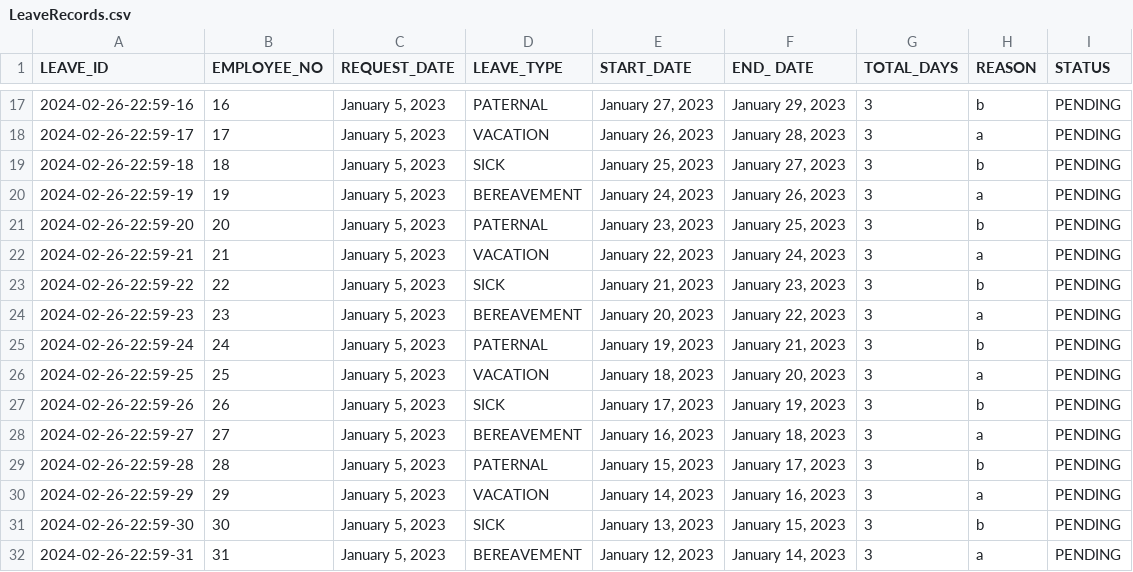
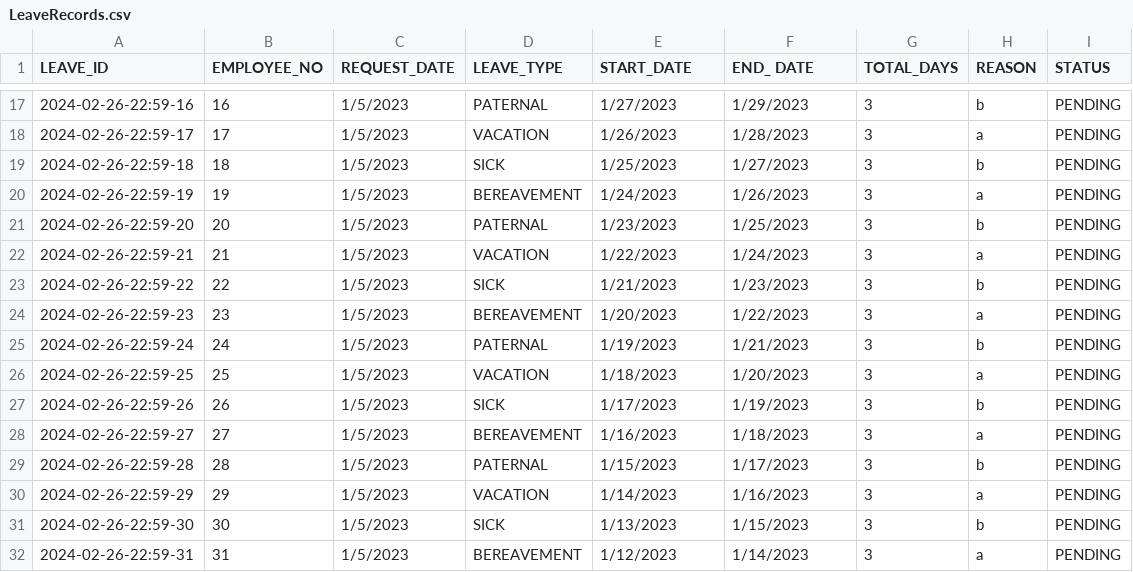
Before and after one commit to DroidZeroCodes/Payroll_System, a CSV file: database/LeaveRecords.csv, drawn as a sheet; only a part is shown, gaps mark what is left out; the diff covers the shown part only.

```diff
--- a/database/LeaveRecords.csv
+++ b/database/LeaveRecords.csv
@@ -17,16 +17,16 @@
-"2024-02-26-22:59-16","16","January 5, 2023","PATERNAL","January 27, 2023","January 29, 2023","3","b","PENDING"
-"2024-02-26-22:59-17","17","January 5, 2023","VACATION","January 26, 2023","January 28, 2023","3","a","PENDING"
-"2024-02-26-22:59-18","18","January 5, 2023","SICK","January 25, 2023","January 27, 2023","3","b","PENDING"
-"2024-02-26-22:59-19","19","January 5, 2023","BEREAVEMENT","January 24, 2023","January 26, 2023","3","a","PENDING"
-"2024-02-26-22:59-20","20","January 5, 2023","PATERNAL","January 23, 2023","January 25, 2023","3","b","PENDING"
-"2024-02-26-22:59-21","21","January 5, 2023","VACATION","January 22, 2023","January 24, 2023","3","a","PENDING"
-"2024-02-26-22:59-22","22","January 5, 2023","SICK","January 21, 2023","January 23, 2023","3","b","PENDING"
-"2024-02-26-22:59-23","23","January 5, 2023","BEREAVEMENT","January 20, 2023","January 22, 2023","3","a","PENDING"
-"2024-02-26-22:59-24","24","January 5, 2023","PATERNAL","January 19, 2023","January 21, 2023","3","b","PENDING"
-"2024-02-26-22:59-25","25","January 5, 2023","VACATION","January 18, 2023","January 20, 2023","3","a","PENDING"
-"2024-02-26-22:59-26","26","January 5, 2023","SICK","January 17, 2023","January 19, 2023","3","b","PENDING"
-"2024-02-26-22:59-27","27","January 5, 2023","BEREAVEMENT","January 16, 2023","January 18, 2023","3","a","PENDING"
-"2024-02-26-22:59-28","28","January 5, 2023","PATERNAL","January 15, 2023","January 17, 2023","3","b","PENDING"
-"2024-02-26-22:59-29","29","January 5, 2023","VACATION","January 14, 2023","January 16, 2023","3","a","PENDING"
-"2024-02-26-22:59-30","30","January 5, 2023","SICK","January 13, 2023","January 15, 2023","3","b","PENDING"
-"2024-02-26-22:59-31","31","January 5, 2023","BEREAVEMENT","January 12, 2023","January 14, 2023","3","a","PENDING"
+2024-02-26-22:59-16,16,1/5/2023,PATERNAL,1/27/2023,1/29/2023,3,b,PENDING
+2024-02-26-22:59-17,17,1/5/2023,VACATION,1/26/2023,1/28/2023,3,a,PENDING
+2024-02-26-22:59-18,18,1/5/2023,SICK,1/25/2023,1/27/2023,3,b,PENDING
+2024-02-26-22:59-19,19,1/5/2023,BEREAVEMENT,1/24/2023,1/26/2023,3,a,PENDING
+2024-02-26-22:59-20,20,1/5/2023,PATERNAL,1/23/2023,1/25/2023,3,b,PENDING
+2024-02-26-22:59-21,21,1/5/2023,VACATION,1/22/2023,1/24/2023,3,a,PENDING
+2024-02-26-22:59-22,22,1/5/2023,SICK,1/21/2023,1/23/2023,3,b,PENDING
+2024-02-26-22:59-23,23,1/5/2023,BEREAVEMENT,1/20/2023,1/22/2023,3,a,PENDING
+2024-02-26-22:59-24,24,1/5/2023,PATERNAL,1/19/2023,1/21/2023,3,b,PENDING
+2024-02-26-22:59-25,25,1/5/2023,VACATION,1/18/2023,1/20/2023,3,a,PENDING
+2024-02-26-22:59-26,26,1/5/2023,SICK,1/17/2023,1/19/2023,3,b,PENDING
+2024-02-26-22:59-27,27,1/5/2023,BEREAVEMENT,1/16/2023,1/18/2023,3,a,PENDING
+2024-02-26-22:59-28,28,1/5/2023,PATERNAL,1/15/2023,1/17/2023,3,b,PENDING
+2024-02-26-22:59-29,29,1/5/2023,VACATION,1/14/2023,1/16/2023,3,a,PENDING
+2024-02-26-22:59-30,30,1/5/2023,SICK,1/13/2023,1/15/2023,3,b,PENDING
+2024-02-26-22:59-31,31,1/5/2023,BEREAVEMENT,1/12/2023,1/14/2023,3,a,PENDING
```
Also changed, not shown: 54 edited cells elsewhere in this file, database/AttendanceData.csv, 29 other files.
